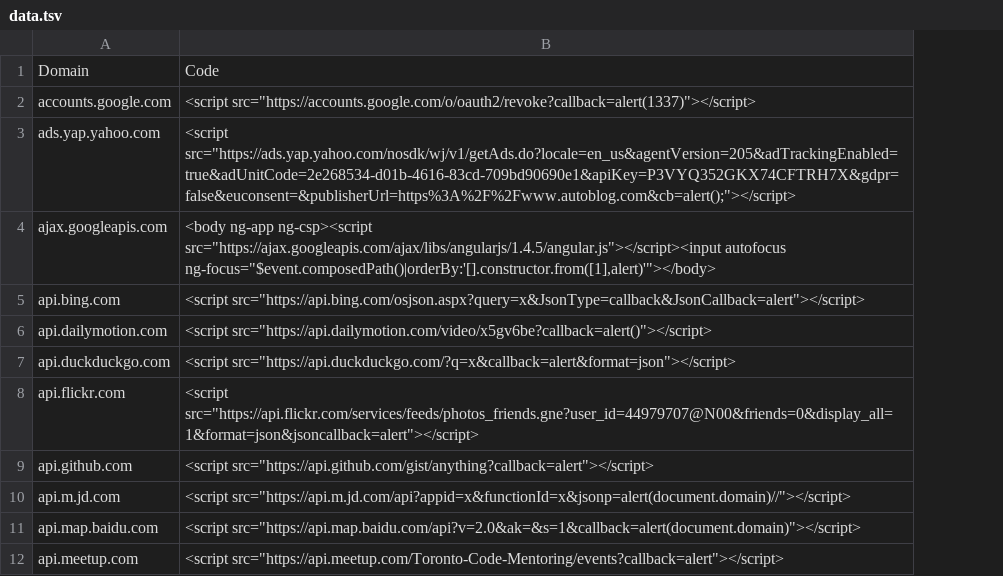
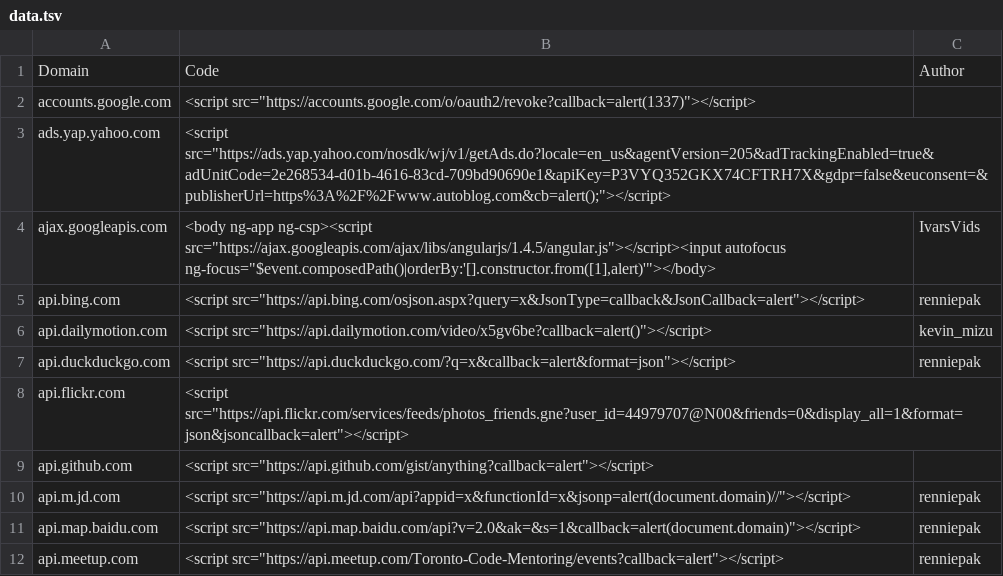
Before and after one commit to renniepak/CSPBypass, a TSV file: data.tsv, drawn as a sheet; only a part is shown; the diff names each change by its address in the sheet, - before the commit and + after, or states it on an @@ line.

Commit message:
Feature to give credit on the website to people who submitted a CSP Bypass. Updated data.tsv with new column and names. README.md reflects this change now.

```diff
--- a/data.tsv
+++ b/data.tsv
+column C, rows 1-12: Author |  |  | IvarsVids | renniepak | kevin_mizu | renniepak |  |  | renniepak | renniepak | renniepak
```
Also changed, not shown: 3 other files.
